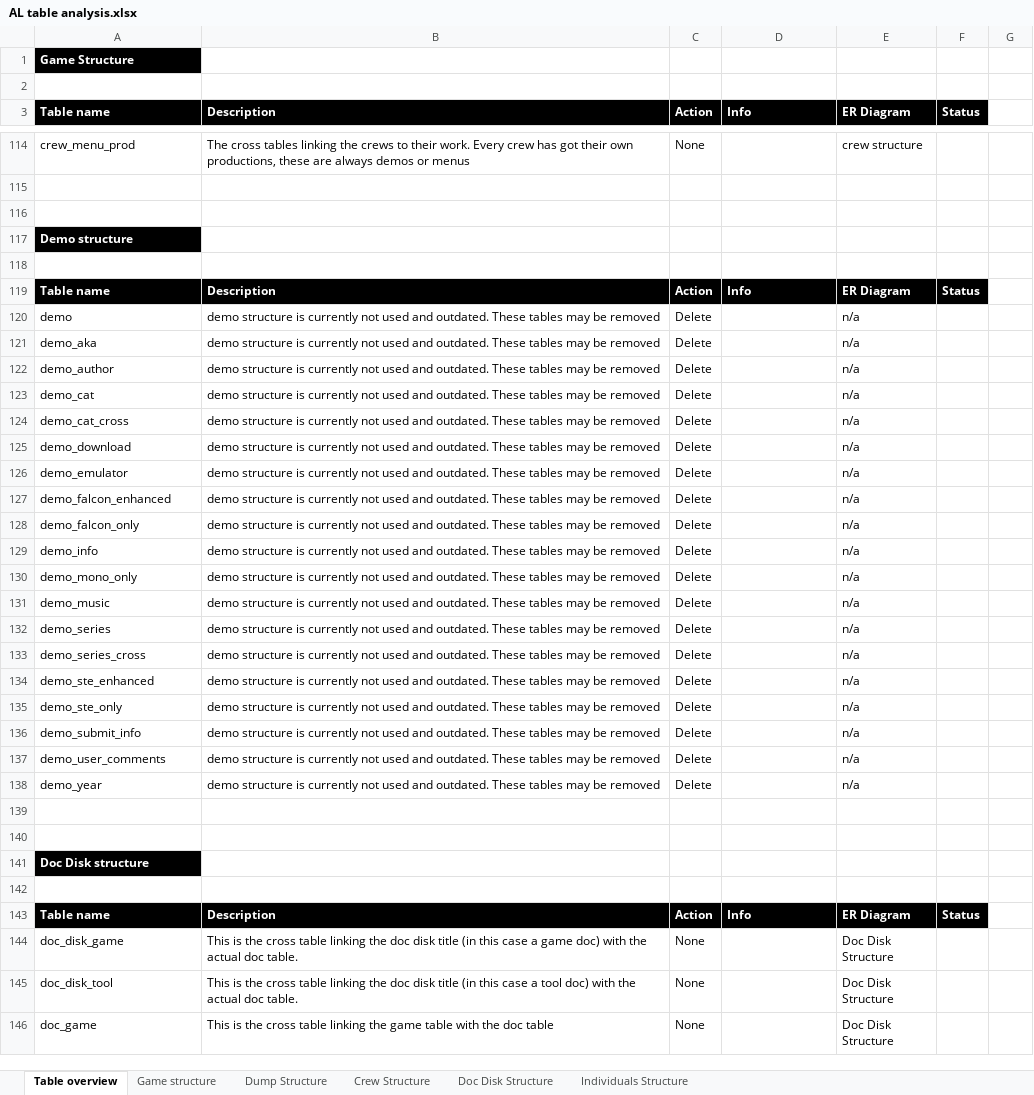
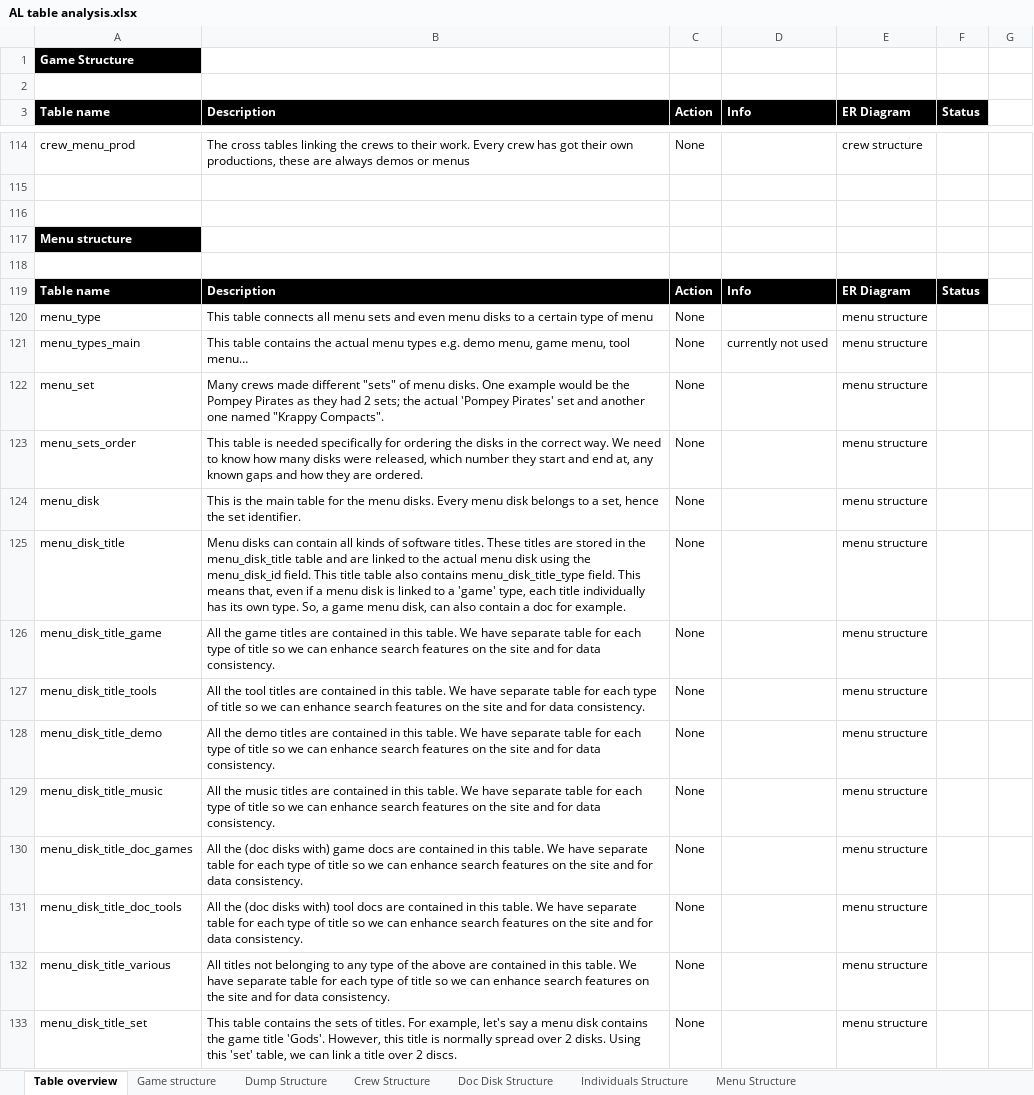
Before and after one commit to atari-legend/skins-and-docs, an Excel workbook: Technical documentation/AL table analysis.xlsx, sheet Table overview, drawn as a sheet; only a part is shown, gaps mark what is left out; the shorter side is filled out with more unchanged rows; values as stored, in another font and other column widths than the file's, no borders; conditional formats not drawn; the diff covers the shown part only; the diff names each change by its address in the sheet, - before the commit and + after, or states it on an @@ line.

Commit message:
Update excel
We are seeing the light at the end of the tunnel ;-)

```diff
--- a/Technical documentation/AL table analysis.xlsx (sheet Table overview)
+++ b/Technical documentation/AL table analysis.xlsx (sheet Table overview)
+sheet tab: Menu Structure
+row 117: Menu structure
+row 118: (empty)
+row 119: Table name | Description | Action | Info | ER Diagram | Status
+row 120: menu_type | This table connects all menu sets and even menu disks to a certain type of menu | None |  | menu structure
+row 121: menu_types_main | This table contains the actual menu types e.g. demo menu, game menu, tool menu… | None | currently not used | menu structure
+row 122: menu_set | Many crews made different "sets" of menu disks. One example would be the Pompey Pirates as they had 2 sets; the actual 'Pompey Pirates' set and another one named "Krappy Compacts". | None |  | menu structure
+row 123: menu_sets_order | This table is needed specifically for ordering the disks in the correct way. We need to know how many disks were released, which number they start and end at, any known gaps and how they are ordered. | None |  | menu structure
+row 124: menu_disk | This is the main table for the menu disks. Every menu disk belongs to a set, hence the set identifier. | None |  | menu structure
+row 125: menu_disk_title | Menu disks can contain all kinds of software titles. These titles are stored in the menu_disk_title table and are linked to the actual menu disk using the menu_disk_id field. This title table also contains menu_disk_title_type field. This means that, even if a menu disk is linked to a 'game' type, each title individually has its own type. So, a game menu disk, can also contain a doc for example. | None |  | menu structure
+row 126: menu_disk_title_game | All the game titles are contained in this table. We have separate table for each type of title so we can enhance search features on the site and for data consistency. | None |  | menu structure
+row 127: menu_disk_title_tools | All the tool titles are contained in this table. We have separate table for each type of title so we can enhance search features on the site and for data consistency. | None |  | menu structure
+row 128: menu_disk_title_demo | All the demo titles are contained in this table. We have separate table for each type of title so we can enhance search features on the site and for data consistency. | None |  | menu structure
+row 129: menu_disk_title_music | All the music titles are contained in this table. We have separate table for each type of title so we can enhance search features on the site and for data consistency. | None |  | menu structure
+row 130: menu_disk_title_doc_games | All the (doc disks with) game docs are contained in this table. We have separate table for each type of title so we can enhance search features on the site and for data consistency. | None |  | menu structure
+row 131: menu_disk_title_doc_tools | All the (doc disks with) tool docs are contained in this table. We have separate table for each type of title so we can enhance search features on the site and for data consistency. | None |  | menu structure
+row 132: menu_disk_title_various | All titles not belonging to any type of the above are contained in this table. We have separate table for each type of title so we can enhance search features on the site and for data consistency. | None |  | menu structure
+row 133: menu_disk_title_set | This table contains the sets of titles. For example, let's say a menu disk contains the game title 'Gods'. However, this title is normally spread over 2 disks. Using this 'set' table, we can link a title over 2 discs. | None |  | menu structure
```
Also changed, not shown: 28 added rows and 1 edited cell elsewhere in this sheet, charts or pictures.
